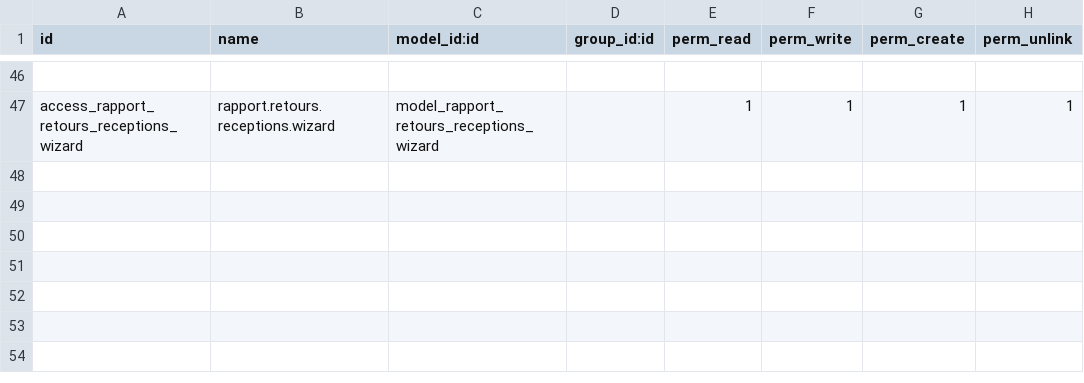
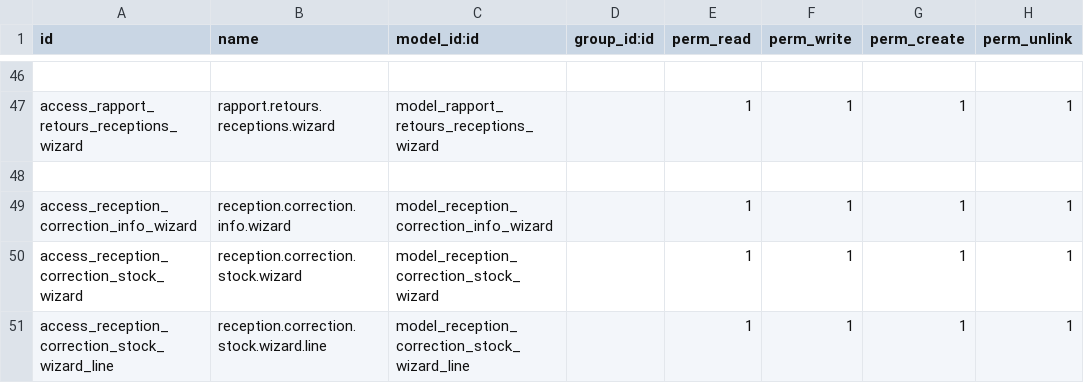
Before and after one commit to Partenaire-Succes/addons-sangel-19, a CSV file: custom_stock/security/ir.model.access.csv, drawn as a sheet; only a part is shown, gaps mark what is left out; the diff names each change by its address in the sheet, - before the commit and + after, or states it on an @@ line.

```diff
--- a/custom_stock/security/ir.model.access.csv
+++ b/custom_stock/security/ir.model.access.csv
+row 48: (empty)
+row 49: access_reception_correction_info_wizard | reception.correction.info.wizard | model_reception_correction_info_wizard |  | 1 | 1 | 1 | 1
+row 50: access_reception_correction_stock_wizard | reception.correction.stock.wizard | model_reception_correction_stock_wizard |  | 1 | 1 | 1 | 1
+row 51: access_reception_correction_stock_wizard_line | reception.correction.stock.wizard.line | model_reception_correction_stock_wizard_line |  | 1 | 1 | 1 | 1
```
Also changed, not shown: custom_pos/security/ir.model.access.csv, 24 other files.
